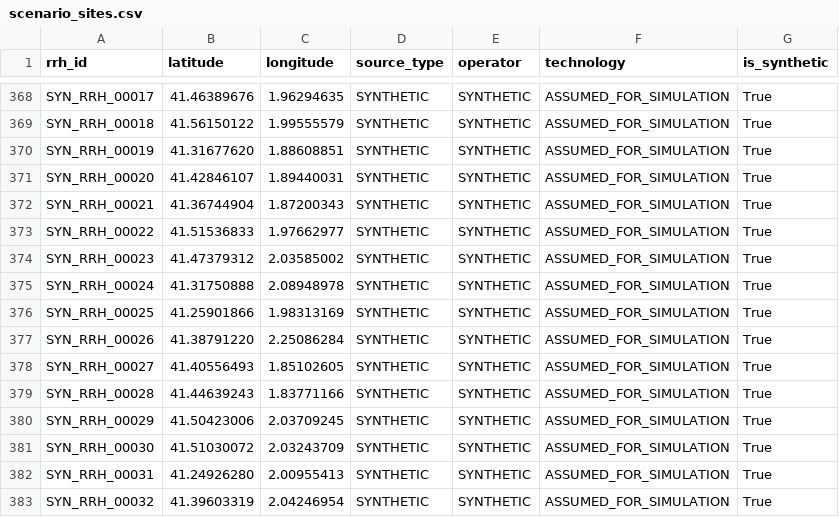
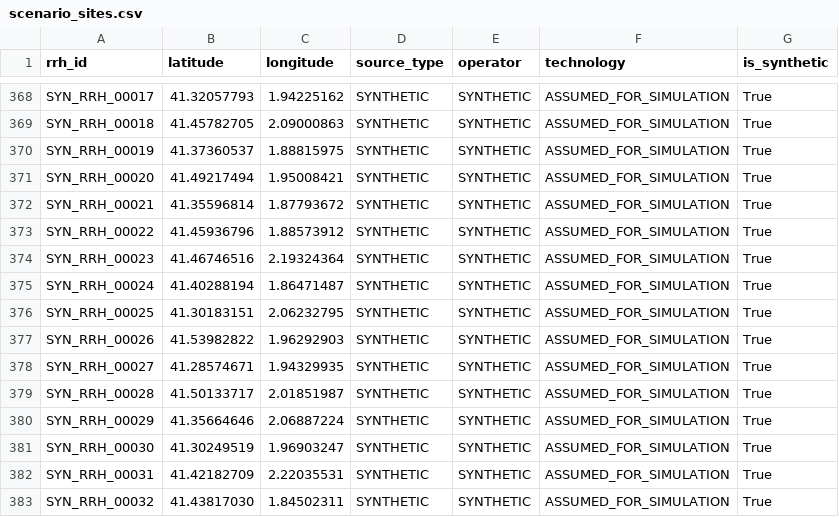
Before and after one commit to Nasgull07/5G_Planning, a CSV file: data/processed/scenario_sites.csv, drawn as a sheet; only a part is shown, gaps mark what is left out; the diff covers the shown part only; the diff names each change by its address in the sheet, - before the commit and + after, or states it on an @@ line.

```diff
--- a/data/processed/scenario_sites.csv
+++ b/data/processed/scenario_sites.csv
-B368 (latitude): 41.46389676
+B368 (latitude): 41.32057793
-C368 (longitude): 1.96294635
+C368 (longitude): 1.94225162
-B369 (latitude): 41.56150122
+B369 (latitude): 41.45782705
-C369 (longitude): 1.99555579
+C369 (longitude): 2.09000863
-B370 (latitude): 41.31677620
+B370 (latitude): 41.37360537
-C370 (longitude): 1.88608851
+C370 (longitude): 1.88815975
-B371 (latitude): 41.42846107
+B371 (latitude): 41.49217494
-C371 (longitude): 1.89440031
+C371 (longitude): 1.95008421
-B372 (latitude): 41.36744904
+B372 (latitude): 41.35596814
-C372 (longitude): 1.87200343
+C372 (longitude): 1.87793672
-B373 (latitude): 41.51536833
+B373 (latitude): 41.45936796
-C373 (longitude): 1.97662977
+C373 (longitude): 1.88573912
-B374 (latitude): 41.47379312
+B374 (latitude): 41.46746516
-C374 (longitude): 2.03585002
+C374 (longitude): 2.19324364
-B375 (latitude): 41.31750888
+B375 (latitude): 41.40288194
-C375 (longitude): 2.08948978
+C375 (longitude): 1.86471487
-B376 (latitude): 41.25901866
+B376 (latitude): 41.30183151
-C376 (longitude): 1.98313169
+C376 (longitude): 2.06232795
-B377 (latitude): 41.38791220
+B377 (latitude): 41.53982822
-C377 (longitude): 2.25086284
+C377 (longitude): 1.96292903
-B378 (latitude): 41.40556493
+B378 (latitude): 41.28574671
-C378 (longitude): 1.85102605
+C378 (longitude): 1.94329935
-B379 (latitude): 41.44639243
+B379 (latitude): 41.50133717
-C379 (longitude): 1.83771166
+C379 (longitude): 2.01851987
-B380 (latitude): 41.50423006
+B380 (latitude): 41.35664646
-C380 (longitude): 2.03709245
+C380 (longitude): 2.06887224
-B381 (latitude): 41.51030072
+B381 (latitude): 41.30249519
-C381 (longitude): 2.03243709
+C381 (longitude): 1.96903247
-B382 (latitude): 41.24926280
+B382 (latitude): 41.42182709
-C382 (longitude): 2.00955413
+C382 (longitude): 2.22035531
-B383 (latitude): 41.39603319
+B383 (latitude): 41.43817030
-C383 (longitude): 2.04246954
+C383 (longitude): 1.84502311
```
Also changed, not shown: 68 edited cells elsewhere in this file, data/processed/synthetic_rrhs.csv, 7 other files.
